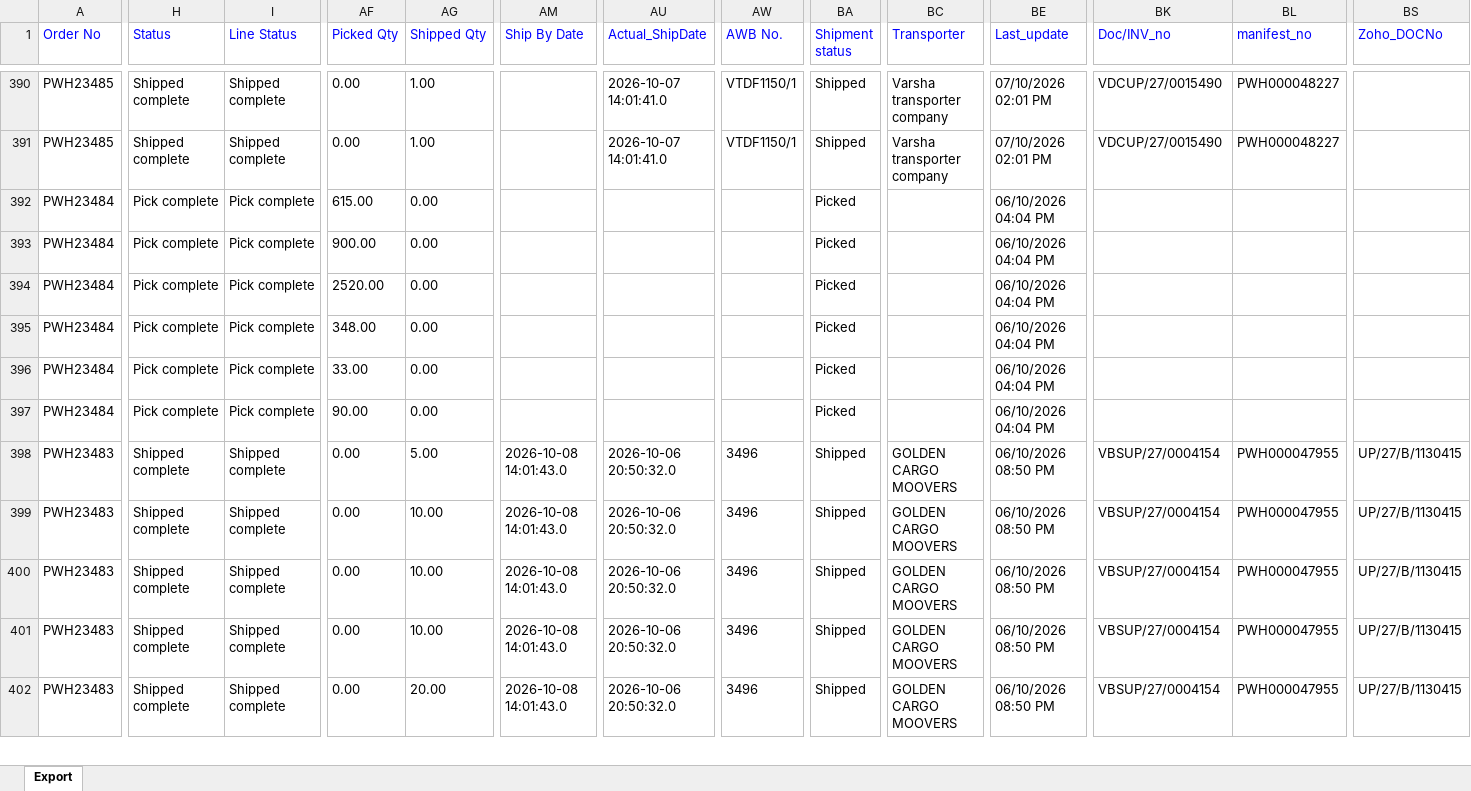
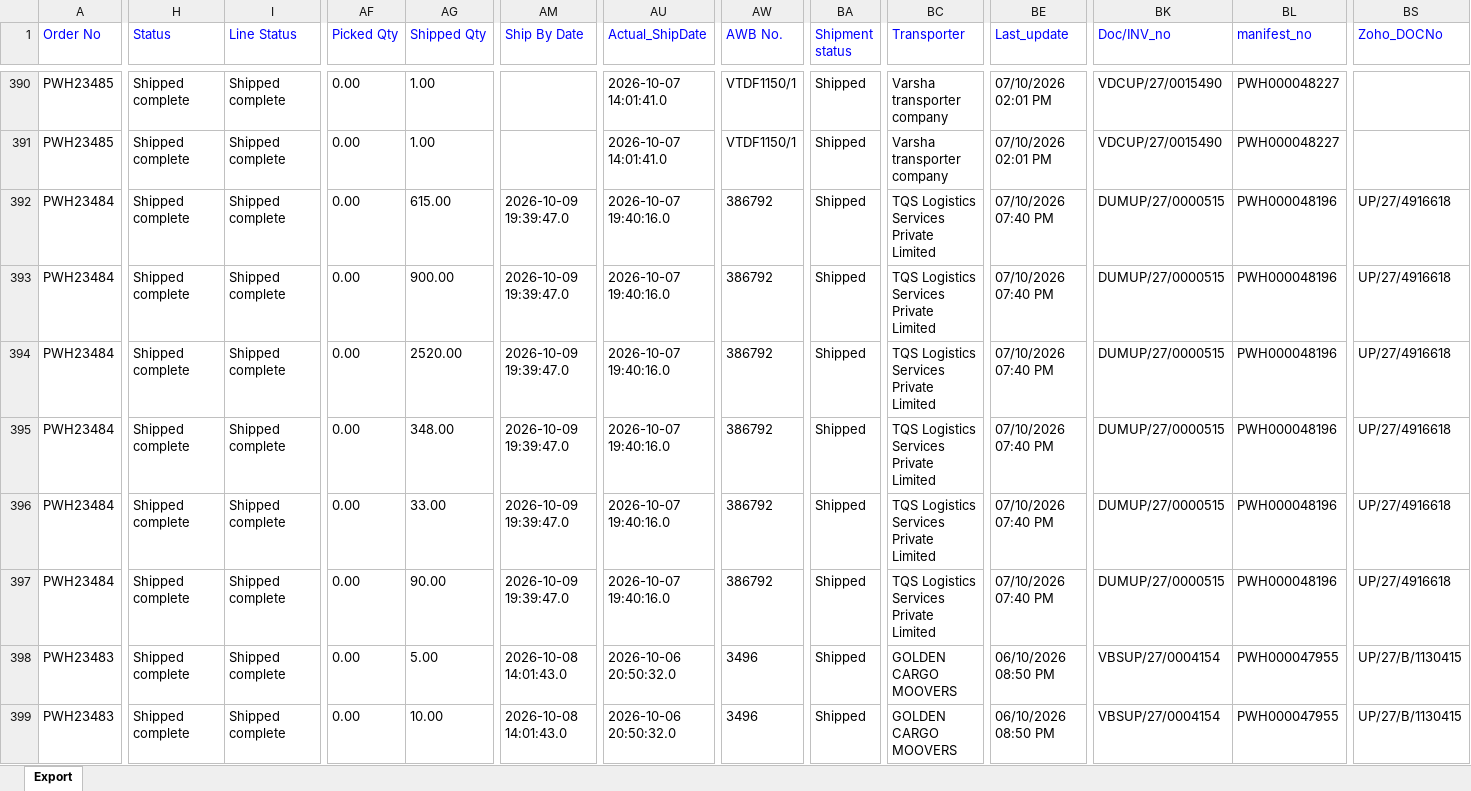
Before and after one commit to Kamal2-Pal/PW-Master-Dashboard-V2, an Excel workbook: data.xlsx, sheet Export, drawn as a sheet; only a part is shown, gaps mark what is left out; the shorter side is filled out with more unchanged rows; values as stored, in another font and other column widths than the file's, no borders; the diff covers the shown part only; the diff names each change by its address in the sheet, - before the commit and + after, or states it on an @@ line.

```diff
--- a/data.xlsx (sheet Export)
+++ b/data.xlsx (sheet Export)
-H392:H397 (Status): Pick complete
+H392:H397 (Status): Shipped complete
-I392:I397 (Line Status): Pick complete
+I392:I397 (Line Status): Shipped complete
-AF392 (Picked Qty): 615.00
+AF392 (Picked Qty): 0.00
-AG392 (Shipped Qty): 0.00
+AG392 (Shipped Qty): 615.00
-AM392:AM397 (Ship By Date): (empty)
+AM392:AM397 (Ship By Date): 2026-10-09 19:39:47.0
-AU392:AU397 (Actual_ShipDate): (empty)
+AU392:AU397 (Actual_ShipDate): 2026-10-07 19:40:16.0
-AW392:AW397 (AWB No.): (empty)
+AW392:AW397 (AWB No.): 386792
-BA392:BA397 (Shipment status): Picked
+BA392:BA397 (Shipment status): Shipped
-BC392:BC397 (Transporter): (empty)
+BC392:BC397 (Transporter): TQS Logistics Services Private Limited
-BE392:BE397 (Last_update): 06/10/2026 04:04 PM
+BE392:BE397 (Last_update): 07/10/2026 07:40 PM
-BK392:BK397 (Doc/INV_no): (empty)
+BK392:BK397 (Doc/INV_no): DUMUP/27/0000515
-BL392:BL397 (manifest_no): (empty)
+BL392:BL397 (manifest_no): PWH000048196
-BS392:BS397 (Zoho_DOCNo): (empty)
+BS392:BS397 (Zoho_DOCNo): UP/27/4916618
-AF393 (Picked Qty): 900.00
+AF393 (Picked Qty): 0.00
-AG393 (Shipped Qty): 0.00
+AG393 (Shipped Qty): 900.00
-AF394 (Picked Qty): 2520.00
+AF394 (Picked Qty): 0.00
-AG394 (Shipped Qty): 0.00
+AG394 (Shipped Qty): 2520.00
-AF395 (Picked Qty): 348.00
+AF395 (Picked Qty): 0.00
-AG395 (Shipped Qty): 0.00
+AG395 (Shipped Qty): 348.00
-AF396 (Picked Qty): 33.00
+AF396 (Picked Qty): 0.00
-AG396 (Shipped Qty): 0.00
+AG396 (Shipped Qty): 33.00
-AF397 (Picked Qty): 90.00
+AF397 (Picked Qty): 0.00
-AG397 (Shipped Qty): 0.00
+AG397 (Shipped Qty): 90.00
```
Also changed, not shown: 123 edited cells elsewhere in this sheet, returns.xlsx, 2 other files.
